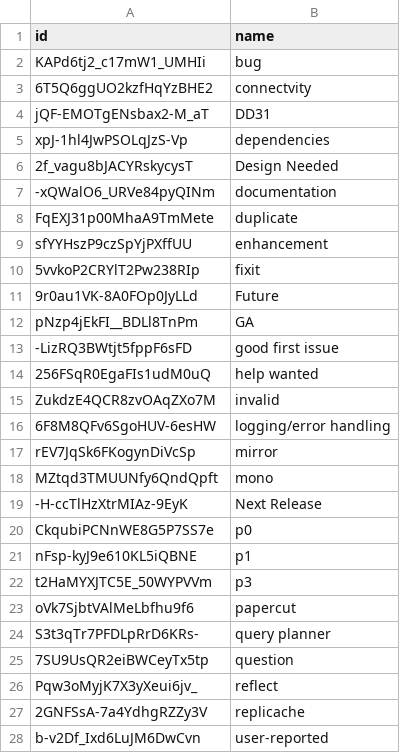
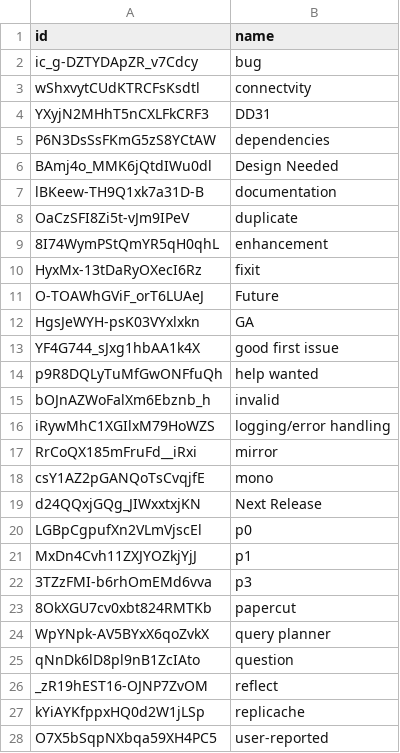
Before and after one commit to rocicorp/mono, a CSV file: apps/zbugs/docker/init_upstream/labels.csv, drawn as a sheet; only a part is shown; the diff covers the shown part only.

```diff
--- a/apps/zbugs/docker/init_upstream/labels.csv
+++ b/apps/zbugs/docker/init_upstream/labels.csv
@@ -1,28 +1,28 @@
 id,name
-KAPd6tj2_c17mW1_UMHIi,bug
-6T5Q6ggUO2kzfHqYzBHE2,connectvity
-jQF-EMOTgENsbax2-M_aT,DD31
-xpJ-1hl4JwPSOLqJzS-Vp,dependencies
-2f_vagu8bJACYRskycysT,Design Needed
--xQWalO6_URVe84pyQINm,documentation
-FqEXJ31p00MhaA9TmMete,duplicate
-sfYYHszP9czSpYjPXffUU,enhancement
-5vvkoP2CRYlT2Pw238RIp,fixit
-9r0au1VK-8A0FOp0JyLLd,Future
-pNzp4jEkFI__BDLl8TnPm,GA
--LizRQ3BWtjt5fppF6sFD,good first issue
-256FSqR0EgaFIs1udM0uQ,help wanted
-ZukdzE4QCR8zvOAqZXo7M,invalid
-6F8M8QFv6SgoHUV-6esHW,logging/error handling
-rEV7JqSk6FKogynDiVcSp,mirror
-MZtqd3TMUUNfy6QndQpft,mono
--H-ccTlHzXtrMIAz-9EyK,Next Release
-CkqubiPCNnWE8G5P7SS7e,p0
-nFsp-kyJ9e610KL5iQBNE,p1
-t2HaMYXJTC5E_50WYPVVm,p3
-oVk7SjbtVAlMeLbfhu9f6,papercut
-S3t3qTr7PFDLpRrD6KRs-,query planner
-7SU9UsQR2eiBWCeyTx5tp,question
-Pqw3oMyjK7X3yXeui6jv_,reflect
-2GNFSsA-7a4YdhgRZZy3V,replicache
-b-v2Df_Ixd6LuJM6DwCvn,user-reported
+ic_g-DZTYDApZR_v7Cdcy,bug
+wShxvytCUdKTRCFsKsdtl,connectvity
+YXyjN2MHhT5nCXLFkCRF3,DD31
+P6N3DsSsFKmG5zS8YCtAW,dependencies
+BAmj4o_MMK6jQtdIWu0dl,Design Needed
+lBKeew-TH9Q1xk7a31D-B,documentation
+OaCzSFI8Zi5t-vJm9IPeV,duplicate
+8I74WymPStQmYR5qH0qhL,enhancement
+HyxMx-13tDaRyOXecI6Rz,fixit
+O-TOAWhGViF_orT6LUAeJ,Future
+HgsJeWYH-psK03VYxlxkn,GA
+YF4G744_sJxg1hbAA1k4X,good first issue
+p9R8DQLyTuMfGwONFfuQh,help wanted
+bOJnAZWoFalXm6Ebznb_h,invalid
+iRywMhC1XGIlxM79HoWZS,logging/error handling
+RrCoQX185mFruFd__iRxi,mirror
+csY1AZ2pGANQoTsCvqjfE,mono
+d24QQxjGQg_JIWxxtxjKN,Next Release
+LGBpCgpufXn2VLmVjscEl,p0
+MxDn4Cvh11ZXJYOZkjYjJ,p1
+3TZzFMI-b6rhOmEMd6vva,p3
+8OkXGU7cv0xbt824RMTKb,papercut
+WpYNpk-AV5BYxX6qoZvkX,query planner
+qNnDk6lD8pl9nB1ZcIAto,question
+_zR19hEST16-OJNP7ZvOM,reflect
+kYiAYKfppxHQ0d2W1jLSp,replicache
+O7X5bSqpNXbqa59XH4PC5,user-reported
```
Also changed, not shown: 3 edited cells elsewhere in this file, apps/zbugs/docker/init_upstream/comments.csv, apps/zbugs/docker/init_upstream/issue_labels.csv, 3 other files.
